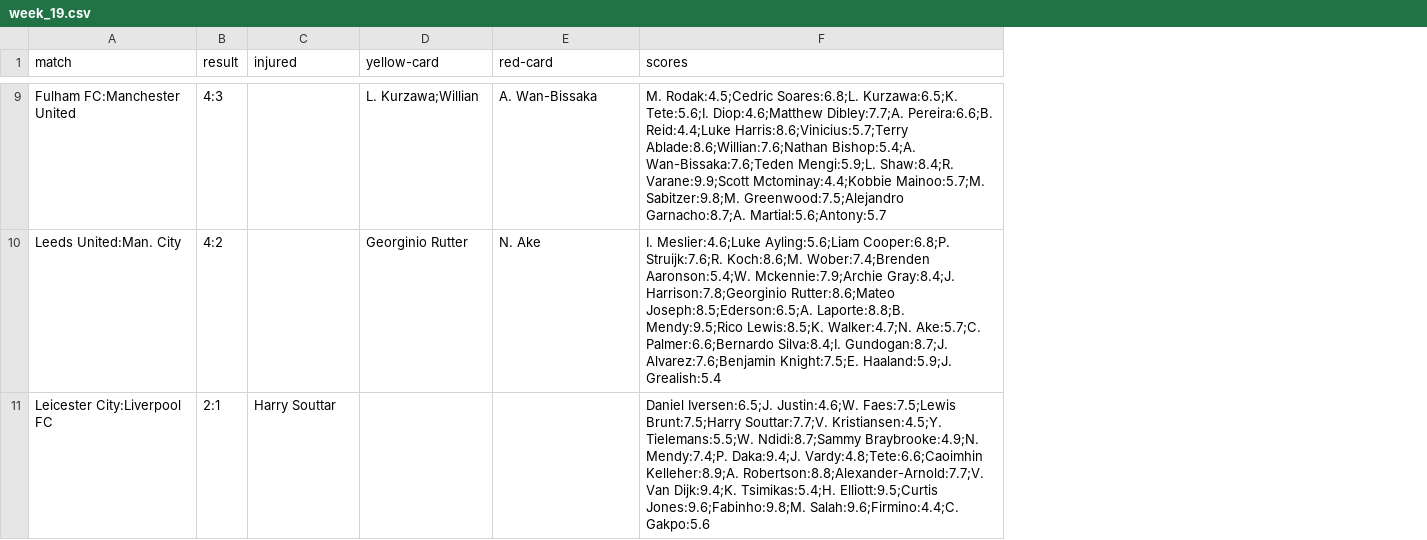
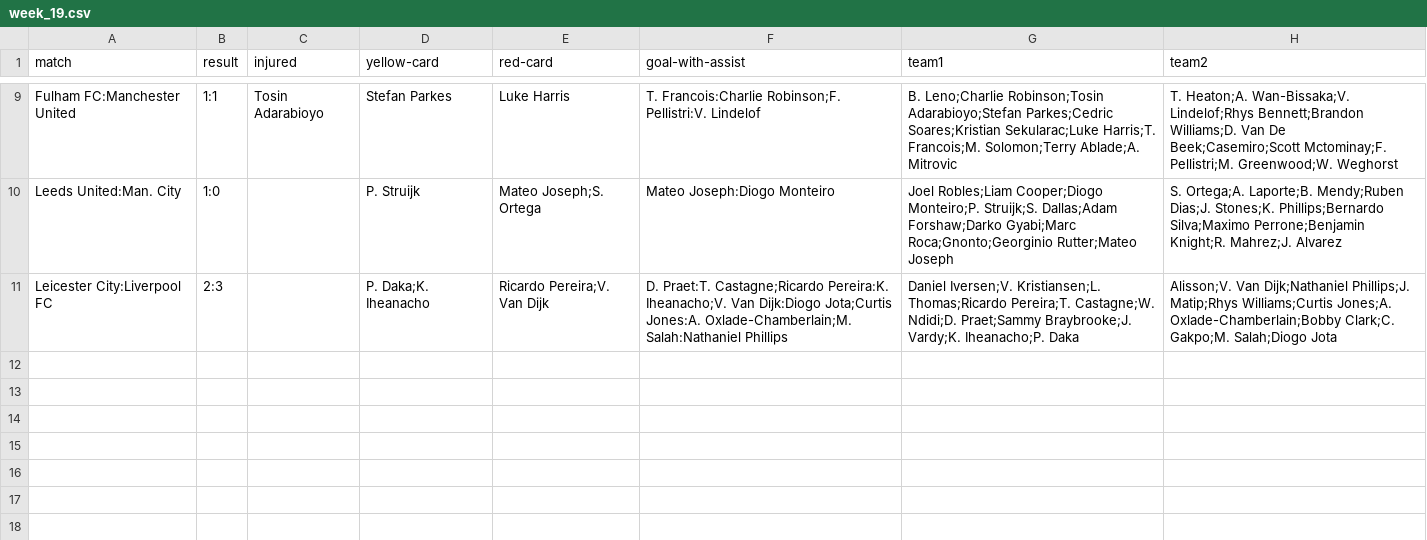
Before and after one commit to KouroshAlinaghi/APS02-A7, a CSV file: data/weeks_stats/week_19.csv, drawn as a sheet; only a part is shown, gaps mark what is left out; removed rows and columns are numbered as before the commit, all else as after; the diff covers the shown part only; the diff names each change by its address in the sheet, - before the commit and + after, or states it on an @@ line.

```diff
--- a/data/weeks_stats/week_19.csv
+++ b/data/weeks_stats/week_19.csv
-column F (scores), rows 9-11: M. Rodak:4.5;Cedric Soares:6.8;L. Kurzawa:6.5;K. Tete:5.6;I. Diop:4.6;Matthew Dibley:7.7;A. Pereira:6.6;B. Reid:4.4;Luke Harris:8.6;Vinicius:5.7;Terry Ablade:8.6;Willian:7.6;Nathan Bishop:5.4;A. Wan-Bissaka:7.6;Teden Mengi:5.9;L. Shaw:8.4;R. Varane:9.9;Scott Mctominay:4.4;Kobbie Mainoo:5.7;M. Sabitzer:9.8;M. Greenwood:7.5;Alejandro Garnacho:8.7;A. Martial:5.6;Antony:5.7 | I. Meslier:4.6;Luke Ayling:5.6;Liam Cooper:6.8;P. Struijk:7.6;R. Koch:8.6;M. Wober:7.4;Brenden Aaronson:5.4;W. Mckennie:7.9;Archie Gray:8.4;J. Harrison:7.8;Georginio Rutter:8.6;Mateo Joseph:8.5;Ederson:6.5;A. Laporte:8.8;B. Mendy:9.5;Rico Lewis:8.5;K. Walker:4.7;N. Ake:5.7;C. Palmer:6.6;Bernardo Silva:8.4;I. Gundogan:8.7;J. Alvarez:7.6;Benjamin Knight:7.5;E. Haaland:5.9;J. Grealish:5.4 | Daniel Iversen:6.5;J. Justin:4.6;W. Faes:7.5;Lewis Brunt:7.5;Harry Souttar:7.7;V. Kristiansen:4.5;Y. Tielemans:5.5;W. Ndidi:8.7;Sammy Braybrooke:4.9;N. Mendy:7.4;P. Daka:9.4;J. Vardy:4.8;Tete:6.6;Caoimhin Kelleher:8.9;A. Robertson:8.8;Alexander-Arnold:7.7;V. Van Dijk:9.4;K. Tsimikas:5.4;H. Elliott:9.5;Curtis Jones:9.6;Fabinho:9.8;M. Salah:9.6;Firmino:4.4;C. Gakpo:5.6
+column F (goal-with-assist), rows 9-11: T. Francois:Charlie Robinson;F. Pellistri:V. Lindelof | Mateo Joseph:Diogo Monteiro | D. Praet:T. Castagne;Ricardo Pereira:K. Iheanacho;V. Van Dijk:Diogo Jota;Curtis Jones:A. Oxlade-Chamberlain;M. Salah:Nathaniel Phillips
+column G (team1), rows 9-11: B. Leno;Charlie Robinson;Tosin Adarabioyo;Stefan Parkes;Cedric Soares;Kristian Sekularac;Luke Harris;T. Francois;M. Solomon;Terry Ablade;A. Mitrovic | Joel Robles;Liam Cooper;Diogo Monteiro;P. Struijk;S. Dallas;Adam Forshaw;Darko Gyabi;Marc Roca;Gnonto;Georginio Rutter;Mateo Joseph | Daniel Iversen;V. Kristiansen;L. Thomas;Ricardo Pereira;T. Castagne;W. Ndidi;D. Praet;Sammy Braybrooke;J. Vardy;K. Iheanacho;P. Daka
+column H (team2), rows 9-11: T. Heaton;A. Wan-Bissaka;V. Lindelof;Rhys Bennett;Brandon Williams;D. Van De Beek;Casemiro;Scott Mctominay;F. Pellistri;M. Greenwood;W. Weghorst | S. Ortega;A. Laporte;B. Mendy;Ruben Dias;J. Stones;K. Phillips;Bernardo Silva;Maximo Perrone;Benjamin Knight;R. Mahrez;J. Alvarez | Alisson;V. Van Dijk;Nathaniel Phillips;J. Matip;Rhys Williams;Curtis Jones;A. Oxlade-Chamberlain;Bobby Clark;C. Gakpo;M. Salah;Diogo Jota
-B9 (result): 4:3
+B9 (result): 1:1
-C9 (injured): (empty)
+C9 (injured): Tosin Adarabioyo
-D9 (yellow-card): L. Kurzawa;Willian
+D9 (yellow-card): Stefan Parkes
-E9 (red-card): A. Wan-Bissaka
+E9 (red-card): Luke Harris
-B10 (result): 4:2
+B10 (result): 1:0
-D10 (yellow-card): Georginio Rutter
+D10 (yellow-card): P. Struijk
-E10 (red-card): N. Ake
+E10 (red-card): Mateo Joseph;S. Ortega
-B11 (result): 2:1
+B11 (result): 2:3
-C11 (injured): Harry Souttar
+C11 (injured): (empty)
-D11 (yellow-card): (empty)
+D11 (yellow-card): P. Daka;K. Iheanacho
-E11 (red-card): (empty)
+E11 (red-card): Ricardo Pereira;V. Van Dijk
```
Also changed, not shown: 25 edited cells elsewhere in this file, data/premier_league.csv, data/weeks_stats/week_13.csv, 49 other files.
